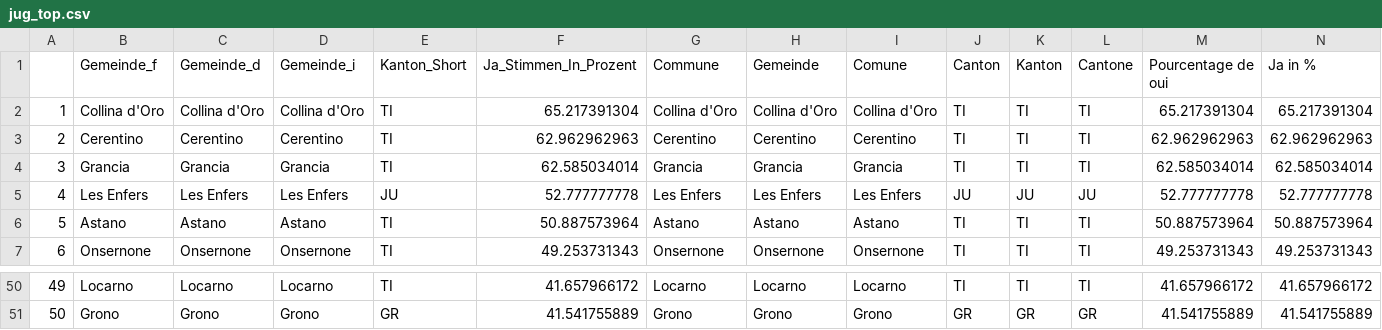
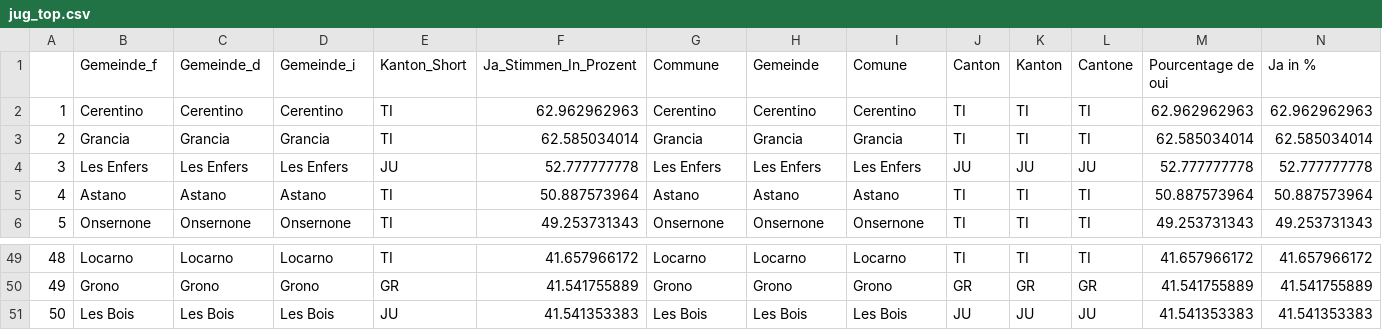
Before and after one commit to awp-finanznachrichten/lena_november2021, a CSV file: Tableaux/jug_top.csv, drawn as a sheet; only a part is shown, gaps mark what is left out; removed rows and columns are numbered as before the commit, all else as after; rows hold the shown columns only; the diff names each change by its address in the sheet, - before the commit and + after, or states it on an @@ line.

```diff
--- a/Tableaux/jug_top.csv
+++ b/Tableaux/jug_top.csv
-row 2: 1 | Collina d'Oro | Collina d'Oro | Collina d'Oro | TI | 65.217391304 | Collina d'Oro | Collina d'Oro | Collina d'Oro | TI | TI | TI | 65.217391304 | 65.217391304
@@ column A renumbered between rows 2 and 50 @@
+row 51: 50 | Les Bois | Les Bois | Les Bois | JU | 41.541353383 | Les Bois | Les Bois | Les Bois | JU | JU | JU | 41.541353383 | 41.541353383
```
Also changed, not shown: Tableaux/covid_flop.csv, Tableaux/infi_flop.csv, 1 other file.
